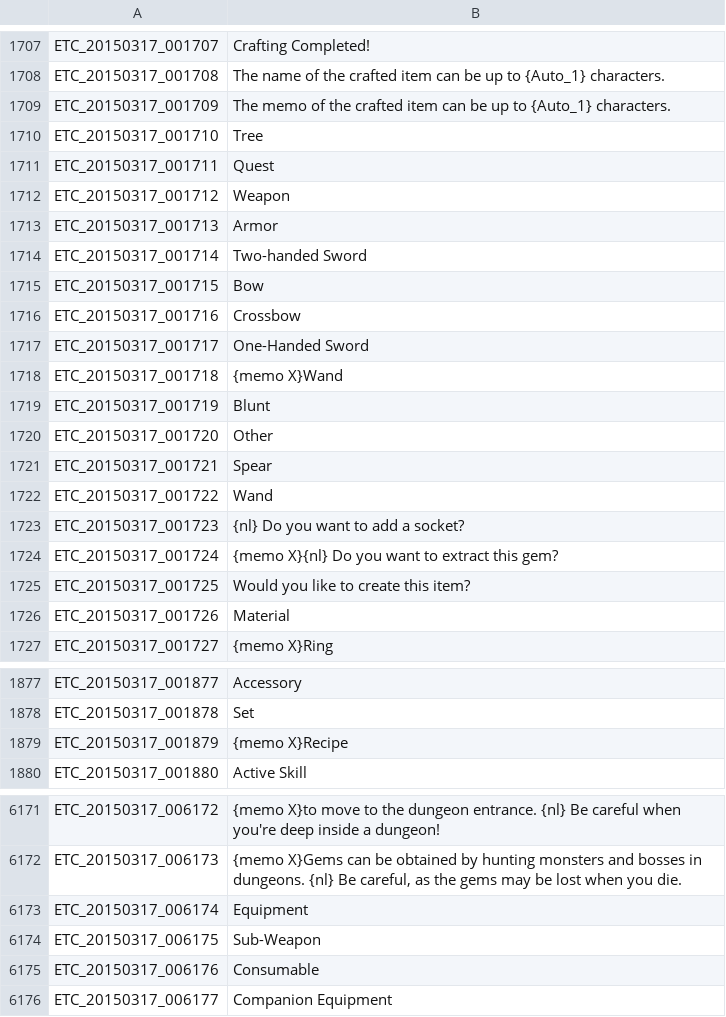
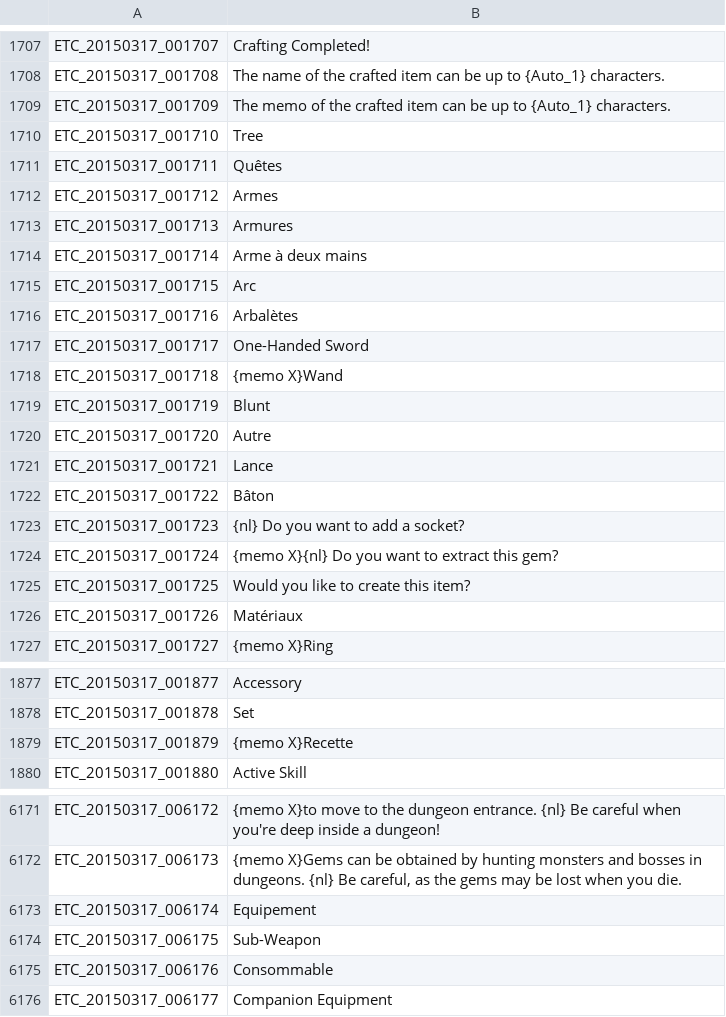
Before and after one commit to Moxiiix/Tree-of-Savior-quick-trad-FR, a TSV file: ETC.tsv, drawn as a sheet; only a part is shown, gaps mark what is left out; the diff covers the shown part only.

Commit message:
Update ETC.tsv

```diff
--- a/ETC.tsv
+++ b/ETC.tsv
@@ -1710,8 +1710,8 @@ ETC_20150317_001709	The memo of the crafted item can be up to {Auto_1} character
 ETC_20150317_001710	Tree
-ETC_20150317_001711	Quest
-ETC_20150317_001712	Weapon
-ETC_20150317_001713	Armor
-ETC_20150317_001714	Two-handed Sword
-ETC_20150317_001715	Bow
-ETC_20150317_001716	Crossbow
+ETC_20150317_001711	Quêtes
+ETC_20150317_001712	Armes
+ETC_20150317_001713	Armures
+ETC_20150317_001714	Arme à deux mains
+ETC_20150317_001715	Arc
+ETC_20150317_001716	Arbalètes
 ETC_20150317_001717	One-Handed Sword
@@ -1719,5 +1719,5 @@ ETC_20150317_001718	{memo X}Wand
 ETC_20150317_001719	Blunt
-ETC_20150317_001720	Other
-ETC_20150317_001721	Spear
-ETC_20150317_001722	Wand
+ETC_20150317_001720	Autre
+ETC_20150317_001721	Lance
+ETC_20150317_001722	Bâton
 ETC_20150317_001723	{nl} Do you want to add a socket?
@@ -1725,3 +1725,3 @@ ETC_20150317_001724	{memo X}{nl} Do you want to extract this gem?
 ETC_20150317_001725	Would you like to create this item?
-ETC_20150317_001726	Material
+ETC_20150317_001726	Matériaux
 ETC_20150317_001727	{memo X}Ring
@@ -1878,3 +1878,3 @@ ETC_20150317_001877	Accessory
 ETC_20150317_001878	Set
-ETC_20150317_001879	{memo X}Recipe
+ETC_20150317_001879	{memo X}Recette
 ETC_20150317_001880	Active Skill
@@ -6172,5 +6172,5 @@ ETC_20150317_006172	{memo X}to move to the dungeon entrance. {nl} Be careful whe
 ETC_20150317_006173	{memo X}Gems can be obtained by hunting monsters and bosses in dungeons. {nl} Be careful, as the gems may be lost when you die.
-ETC_20150317_006174	Equipment
+ETC_20150317_006174	Equipement
 ETC_20150317_006175	Sub-Weapon
-ETC_20150317_006176	Consumable
+ETC_20150317_006176	Consommable
 ETC_20150317_006177	Companion Equipment
```
Also changed, not shown: 1 edited cell elsewhere in this file.
